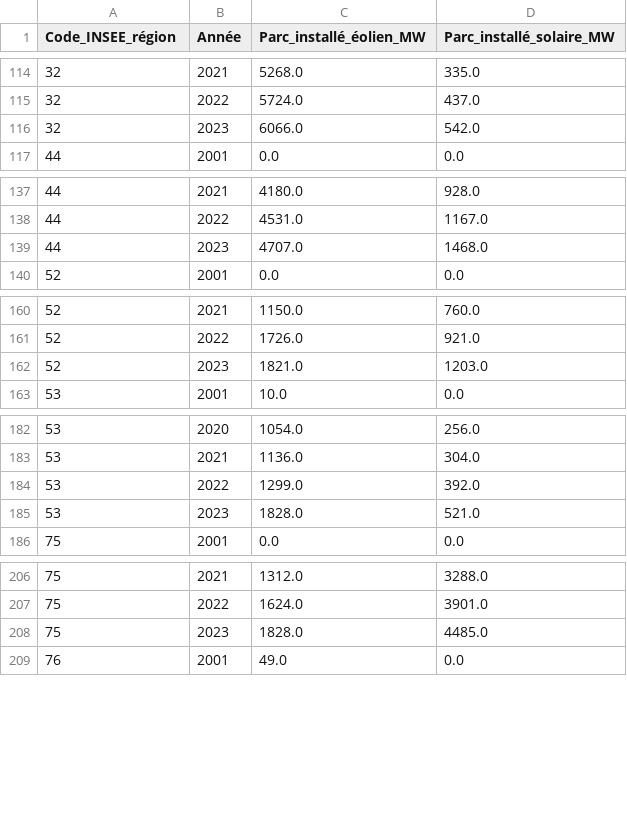
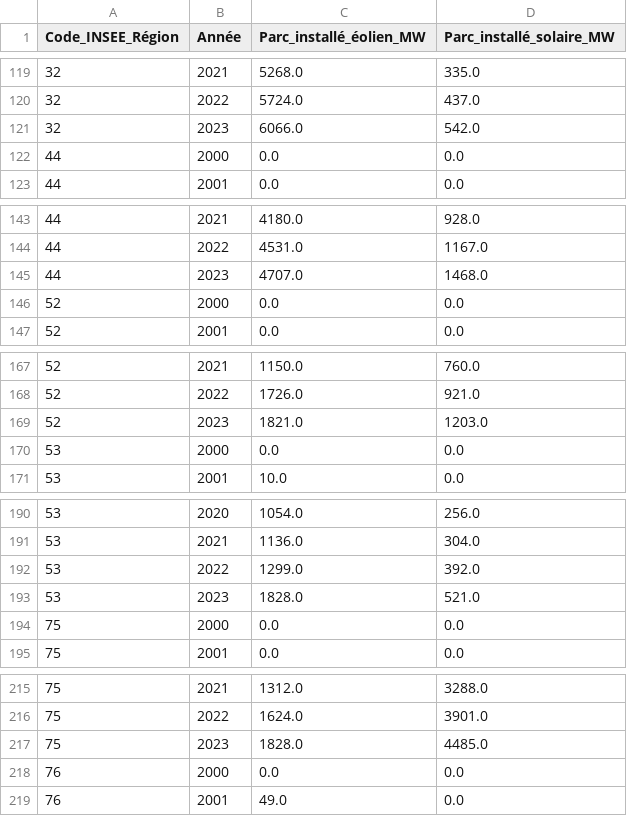
Before and after one commit to MyMsprEPSI/presidential-prediction, a CSV file: data/processed_data/parc-regional-annuel-prod-eolien-solaire_processed.csv, drawn as a sheet; only a part is shown, gaps mark what is left out; the diff covers the shown part only.

Commit message:
🔄 Ajout des données de l'année 2000 et correction du nom de colonne
- Modification du fichier de données CSV pour ajouter les entrées de l'année 2000 pour chaque région
- Correction du nom de colonne "Code_INSEE_région" en "Code_INSEE_Région"
- Mise à jour de la méthode de transformation dans transform.py pour générer automatiquement les données de l'année 2000
- Remplacement systématique des valeurs nulles par 0.0 pour les parcs éolien et solaire

```diff
--- a/data/processed_data/parc-regional-annuel-prod-eolien-solaire_processed.csv
+++ b/data/processed_data/parc-regional-annuel-prod-eolien-solaire_processed.csv
@@ -1 +1 @@
-Code_INSEE_région,Année,Parc_installé_éolien_MW,Parc_installé_solaire_MW
+Code_INSEE_Région,Année,Parc_installé_éolien_MW,Parc_installé_solaire_MW
@@ -116,2 +121,3 @@ Code_INSEE_région,Année,Parc_installé_éolien_MW,Parc_installé_solaire_MW
 32,2023,6066.0,542.0
+44,2000,0.0,0.0
 44,2001,0.0,0.0
@@ -139,2 +145,3 @@ Code_INSEE_région,Année,Parc_installé_éolien_MW,Parc_installé_solaire_MW
 44,2023,4707.0,1468.0
+52,2000,0.0,0.0
 52,2001,0.0,0.0
@@ -162,2 +169,3 @@ Code_INSEE_région,Année,Parc_installé_éolien_MW,Parc_installé_solaire_MW
 52,2023,1821.0,1203.0
+53,2000,0.0,0.0
 53,2001,10.0,0.0
@@ -185,2 +193,3 @@ Code_INSEE_région,Année,Parc_installé_éolien_MW,Parc_installé_solaire_MW
 53,2023,1828.0,521.0
+75,2000,0.0,0.0
 75,2001,0.0,0.0
@@ -208,2 +217,3 @@ Code_INSEE_région,Année,Parc_installé_éolien_MW,Parc_installé_solaire_MW
 75,2023,1828.0,4485.0
+76,2000,0.0,0.0
 76,2001,49.0,0.0
```
Also changed, not shown: 8 added rows elsewhere in this file, 1 other file.
